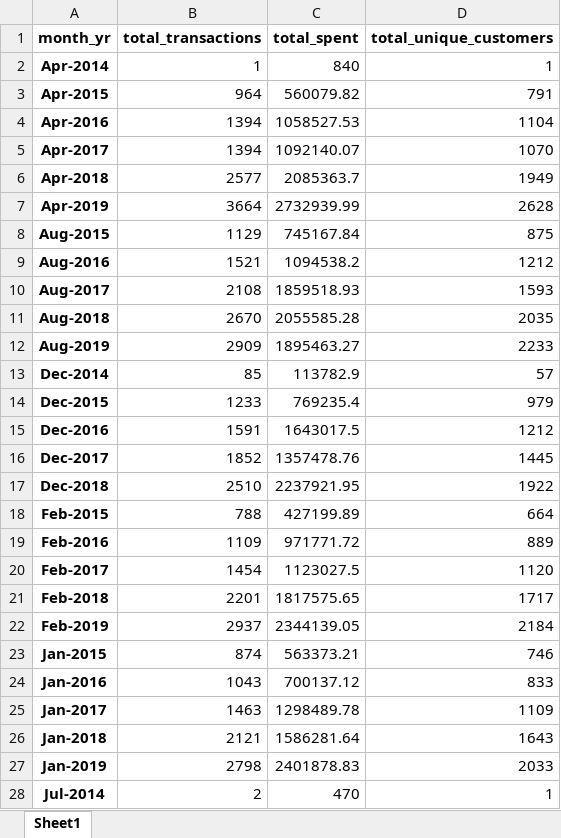
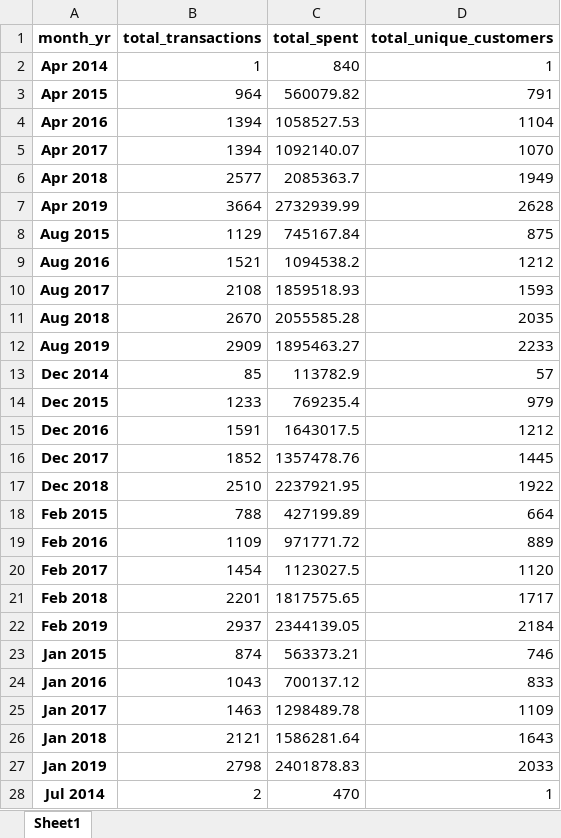
Before and after one commit to iwb-digital-growth-agency/python, an Excel workbook: Overzicht_per_maand.xlsx, sheet Sheet1, drawn as a sheet; only a part is shown; values as stored, in another font and other column widths than the file's, no borders; the diff covers the shown part only; the diff names each change by its address in the sheet, - before the commit and + after, or states it on an @@ line.

```diff
--- a/Overzicht_per_maand.xlsx (sheet Sheet1)
+++ b/Overzicht_per_maand.xlsx (sheet Sheet1)
-A2 (month_yr): Apr-2014
+A2 (month_yr): Apr 2014
-A3 (month_yr): Apr-2015
+A3 (month_yr): Apr 2015
-A4 (month_yr): Apr-2016
+A4 (month_yr): Apr 2016
-A5 (month_yr): Apr-2017
+A5 (month_yr): Apr 2017
-A6 (month_yr): Apr-2018
+A6 (month_yr): Apr 2018
-A7 (month_yr): Apr-2019
+A7 (month_yr): Apr 2019
-A8 (month_yr): Aug-2015
+A8 (month_yr): Aug 2015
-A9 (month_yr): Aug-2016
+A9 (month_yr): Aug 2016
-A10 (month_yr): Aug-2017
+A10 (month_yr): Aug 2017
-A11 (month_yr): Aug-2018
+A11 (month_yr): Aug 2018
-A12 (month_yr): Aug-2019
+A12 (month_yr): Aug 2019
-A13 (month_yr): Dec-2014
+A13 (month_yr): Dec 2014
-A14 (month_yr): Dec-2015
+A14 (month_yr): Dec 2015
-A15 (month_yr): Dec-2016
+A15 (month_yr): Dec 2016
-A16 (month_yr): Dec-2017
+A16 (month_yr): Dec 2017
-A17 (month_yr): Dec-2018
+A17 (month_yr): Dec 2018
-A18 (month_yr): Feb-2015
+A18 (month_yr): Feb 2015
-A19 (month_yr): Feb-2016
+A19 (month_yr): Feb 2016
-A20 (month_yr): Feb-2017
+A20 (month_yr): Feb 2017
-A21 (month_yr): Feb-2018
+A21 (month_yr): Feb 2018
-A22 (month_yr): Feb-2019
+A22 (month_yr): Feb 2019
-A23 (month_yr): Jan-2015
+A23 (month_yr): Jan 2015
-A24 (month_yr): Jan-2016
+A24 (month_yr): Jan 2016
-A25 (month_yr): Jan-2017
+A25 (month_yr): Jan 2017
-A26 (month_yr): Jan-2018
+A26 (month_yr): Jan 2018
-A27 (month_yr): Jan-2019
+A27 (month_yr): Jan 2019
-A28 (month_yr): Jul-2014
+A28 (month_yr): Jul 2014
```
Also changed, not shown: 36 edited cells elsewhere in this sheet, CLV_waardes.xlsx, 2 other files.
